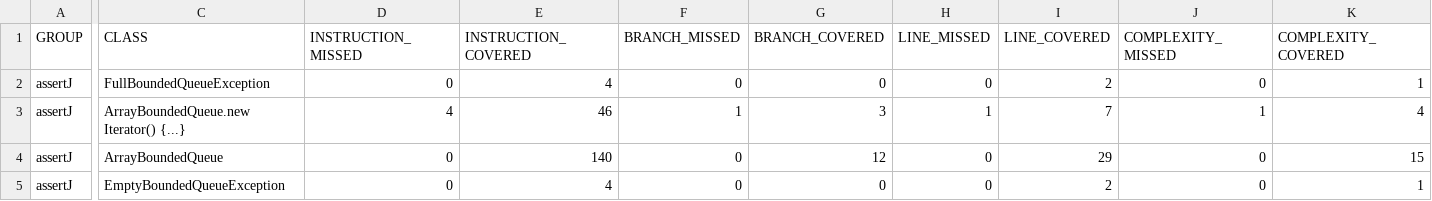
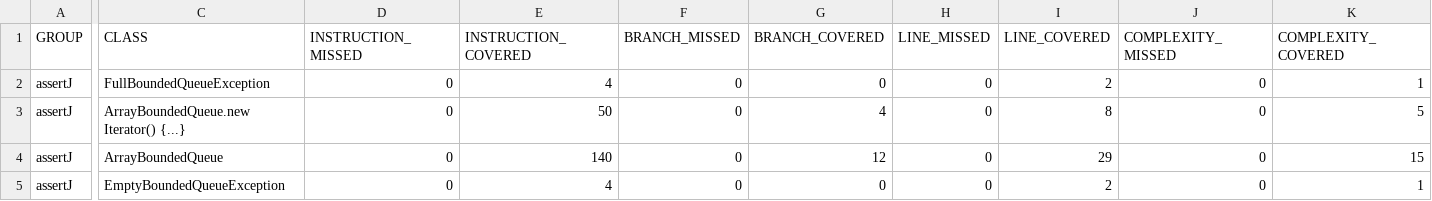
Before and after one commit to MarioMerZap/Practica-5, a CSV file: target/site/jacoco/jacoco.csv, drawn as a sheet; only a part is shown, gaps mark what is left out; the diff names each change by its address in the sheet, - before the commit and + after, or states it on an @@ line.

```diff
--- a/target/site/jacoco/jacoco.csv
+++ b/target/site/jacoco/jacoco.csv
-D3 (INSTRUCTION_MISSED): 4
+D3 (INSTRUCTION_MISSED): 0
-E3 (INSTRUCTION_COVERED): 46
+E3 (INSTRUCTION_COVERED): 50
-F3 (BRANCH_MISSED): 1
+F3 (BRANCH_MISSED): 0
-G3 (BRANCH_COVERED): 3
+G3 (BRANCH_COVERED): 4
-H3 (LINE_MISSED): 1
+H3 (LINE_MISSED): 0
-I3 (LINE_COVERED): 7
+I3 (LINE_COVERED): 8
-J3 (COMPLEXITY_MISSED): 1
+J3 (COMPLEXITY_MISSED): 0
-K3 (COMPLEXITY_COVERED): 4
+K3 (COMPLEXITY_COVERED): 5
```
Also changed, not shown: 16 other files.
